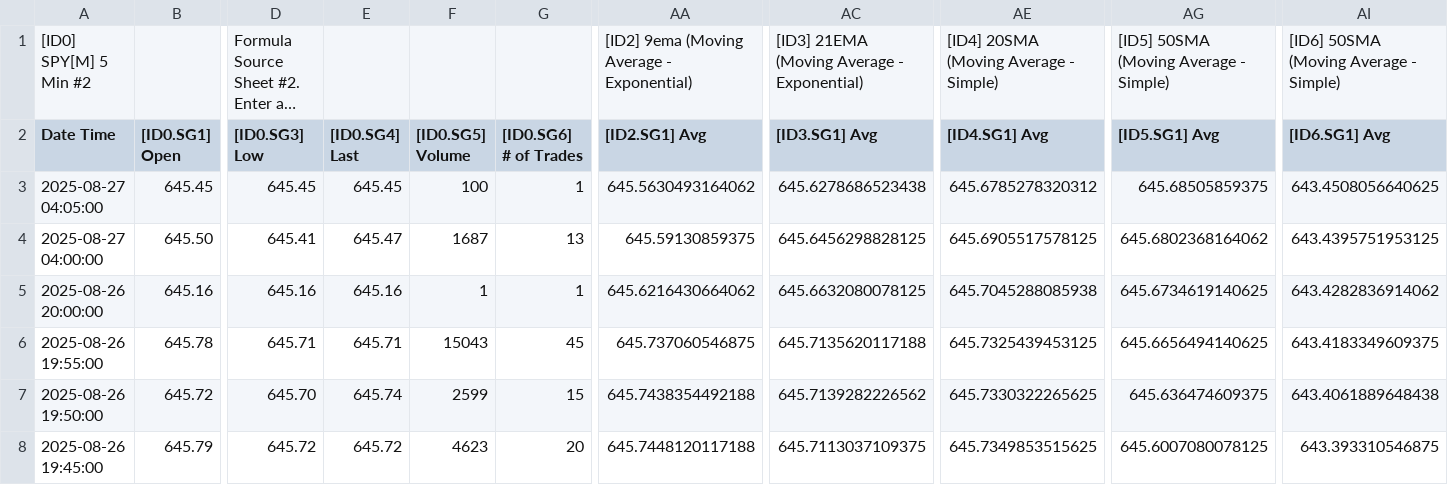
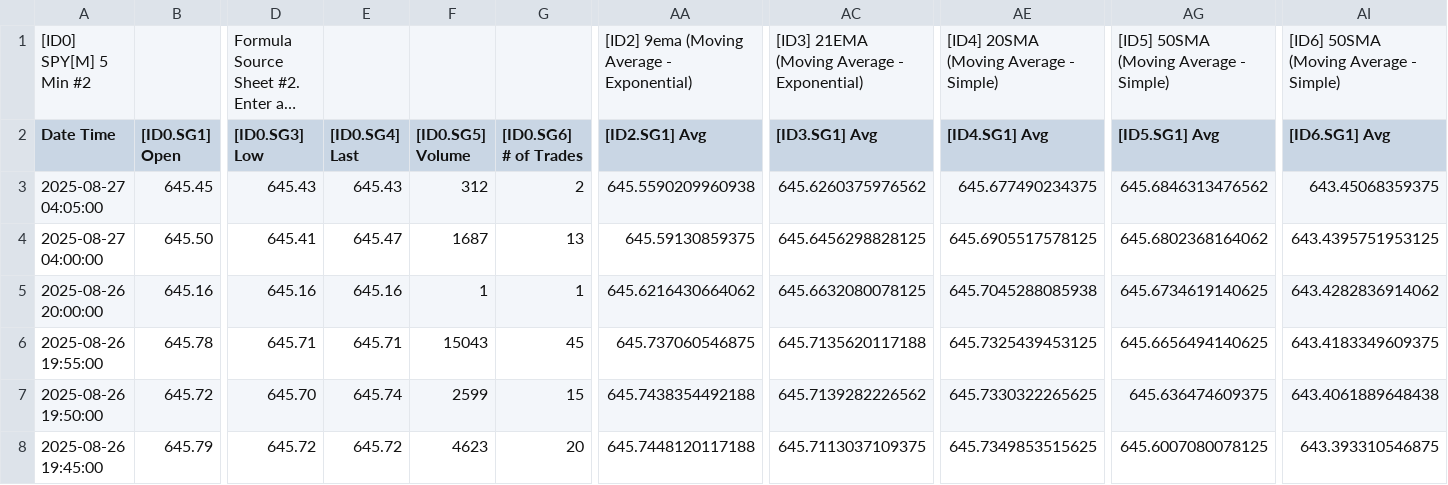
Before and after one commit to timbarber4/ETF-Feed, a TSV file: 5min with MA's.tsv, drawn as a sheet; only a part is shown, gaps mark what is left out; long unchanged cells end in …; the diff names each change by its address in the sheet, - before the commit and + after, or states it on an @@ line.

Commit message:
Auto-update data file - Wed 08/27/2025  2:06:54.38

```diff
--- a/5min with MA's.tsv
+++ b/5min with MA's.tsv
-D3 ([ID0.SG3] Low): 645.45
+D3 ([ID0.SG3] Low): 645.43
-E3 ([ID0.SG4] Last): 645.45
+E3 ([ID0.SG4] Last): 645.43
-F3 ([ID0.SG5] Volume): 100
+F3 ([ID0.SG5] Volume): 312
-G3 ([ID0.SG6] # of Trades): 1
+G3 ([ID0.SG6] # of Trades): 2
-AA3 ([ID2.SG1] Avg): 645.5630493164062
+AA3 ([ID2.SG1] Avg): 645.5590209960938
-AC3 ([ID3.SG1] Avg): 645.6278686523438
+AC3 ([ID3.SG1] Avg): 645.6260375976562
-AE3 ([ID4.SG1] Avg): 645.6785278320312
+AE3 ([ID4.SG1] Avg): 645.677490234375
-AG3 ([ID5.SG1] Avg): 645.68505859375
+AG3 ([ID5.SG1] Avg): 645.6846313476562
-AI3 ([ID6.SG1] Avg): 643.4508056640625
+AI3 ([ID6.SG1] Avg): 643.45068359375
```
Also changed, not shown: 5min VWAP&POC.tsv, Latest 1 min SPY .tsv.
